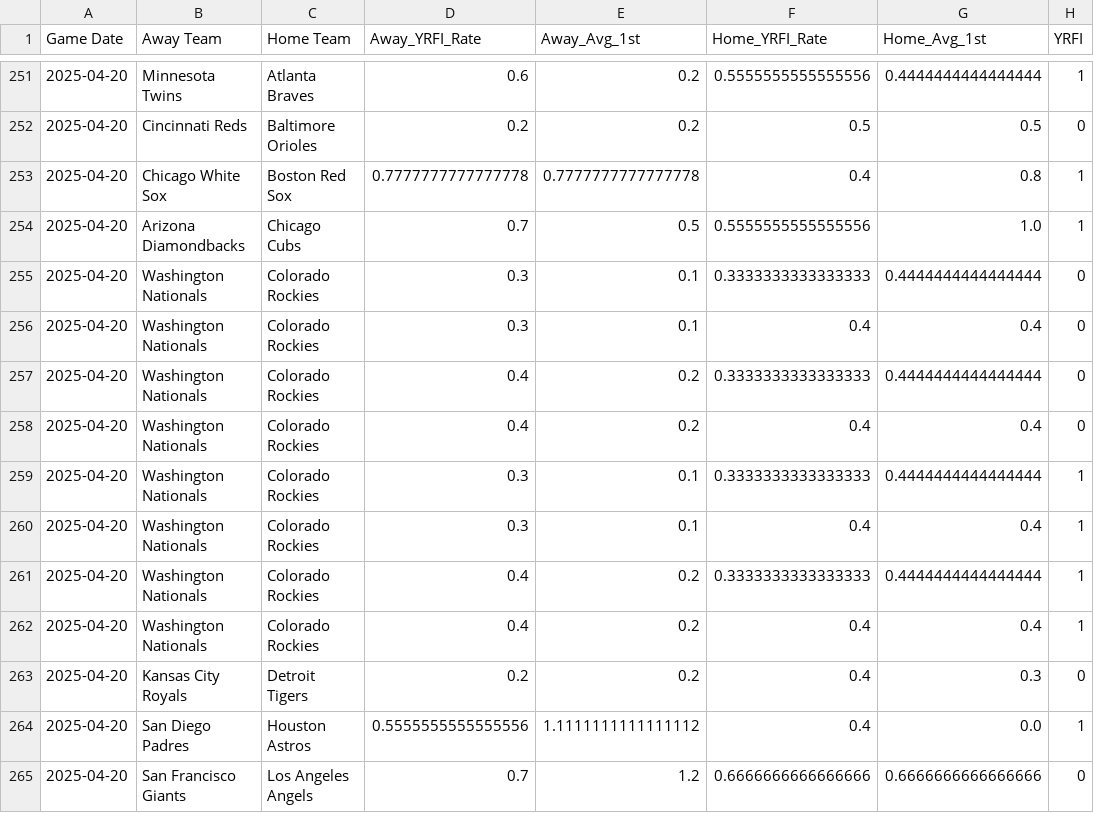
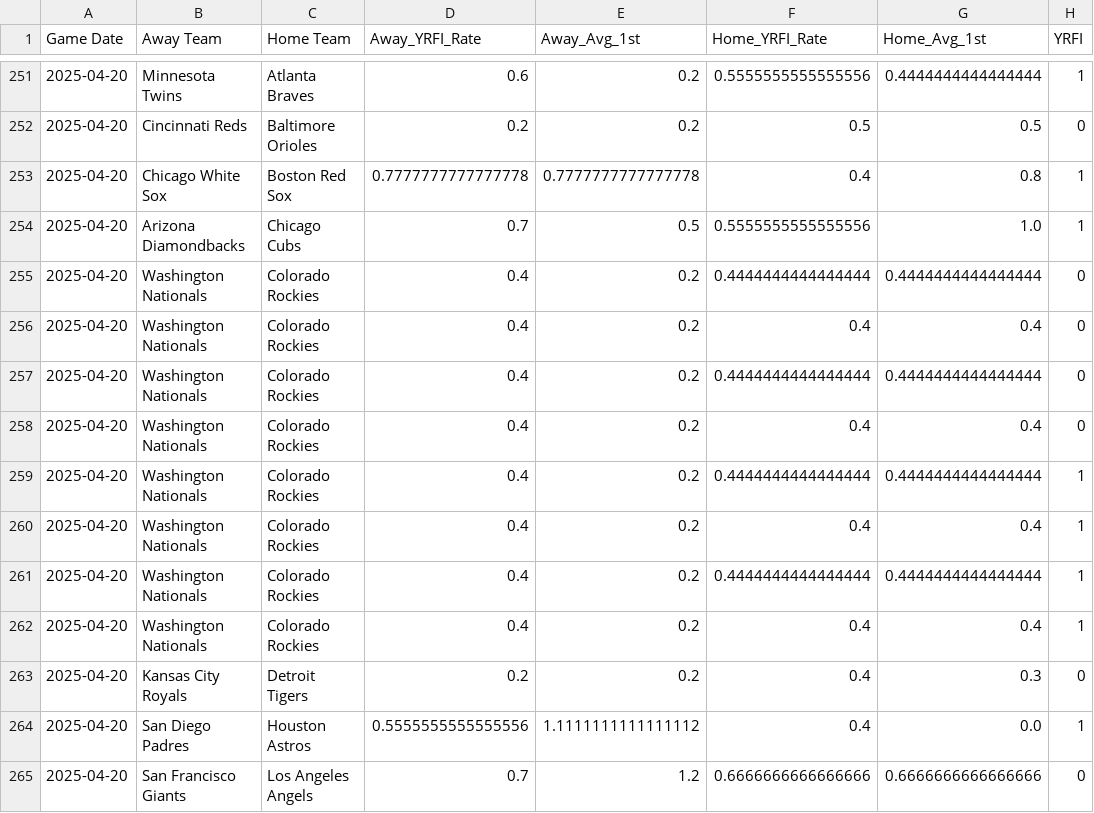
Before and after one commit to radgator13/scratchmodelv2, a CSV file: data/yrfi_training_pregame.csv, drawn as a sheet; only a part is shown, gaps mark what is left out; the diff covers the shown part only.

```diff
--- a/data/yrfi_training_pregame.csv
+++ b/data/yrfi_training_pregame.csv
@@ -254,9 +254,9 @@ Game Date,Away Team,Home Team,Away_YRFI_Rate,Away_Avg_1st,Home_YRFI_Rate,Home_Av
 2025-04-20,Arizona Diamondbacks,Chicago Cubs,0.7,0.5,0.5555555555555556,1.0,1
-2025-04-20,Washington Nationals,Colorado Rockies,0.3,0.1,0.3333333333333333,0.4444444444444444,0
-2025-04-20,Washington Nationals,Colorado Rockies,0.3,0.1,0.4,0.4,0
-2025-04-20,Washington Nationals,Colorado Rockies,0.4,0.2,0.3333333333333333,0.4444444444444444,0
+2025-04-20,Washington Nationals,Colorado Rockies,0.4,0.2,0.4444444444444444,0.4444444444444444,0
 2025-04-20,Washington Nationals,Colorado Rockies,0.4,0.2,0.4,0.4,0
-2025-04-20,Washington Nationals,Colorado Rockies,0.3,0.1,0.3333333333333333,0.4444444444444444,1
-2025-04-20,Washington Nationals,Colorado Rockies,0.3,0.1,0.4,0.4,1
-2025-04-20,Washington Nationals,Colorado Rockies,0.4,0.2,0.3333333333333333,0.4444444444444444,1
+2025-04-20,Washington Nationals,Colorado Rockies,0.4,0.2,0.4444444444444444,0.4444444444444444,0
+2025-04-20,Washington Nationals,Colorado Rockies,0.4,0.2,0.4,0.4,0
+2025-04-20,Washington Nationals,Colorado Rockies,0.4,0.2,0.4444444444444444,0.4444444444444444,1
+2025-04-20,Washington Nationals,Colorado Rockies,0.4,0.2,0.4,0.4,1
+2025-04-20,Washington Nationals,Colorado Rockies,0.4,0.2,0.4444444444444444,0.4444444444444444,1
 2025-04-20,Washington Nationals,Colorado Rockies,0.4,0.2,0.4,0.4,1
```
Also changed, not shown: 8 added rows and 60 edited cells elsewhere in this file, data/mlb_boxscores_cleaned.csv, data/yrfi_pregame_features_today.csv, 1 other file.
